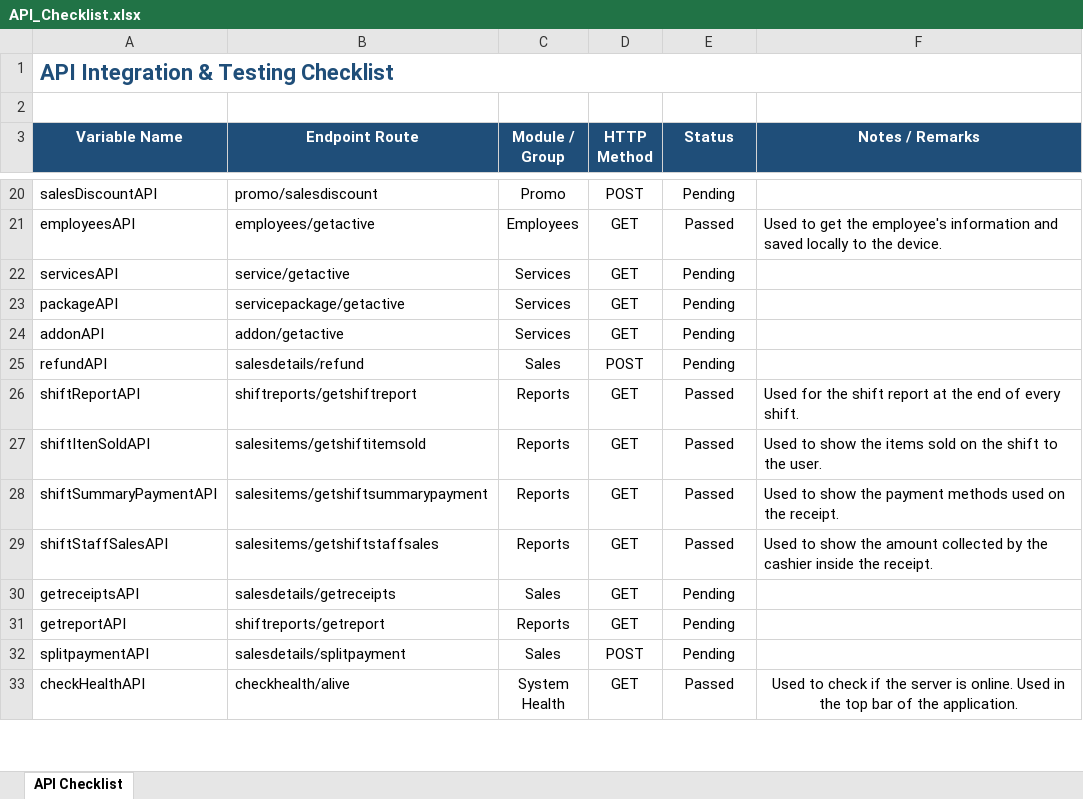
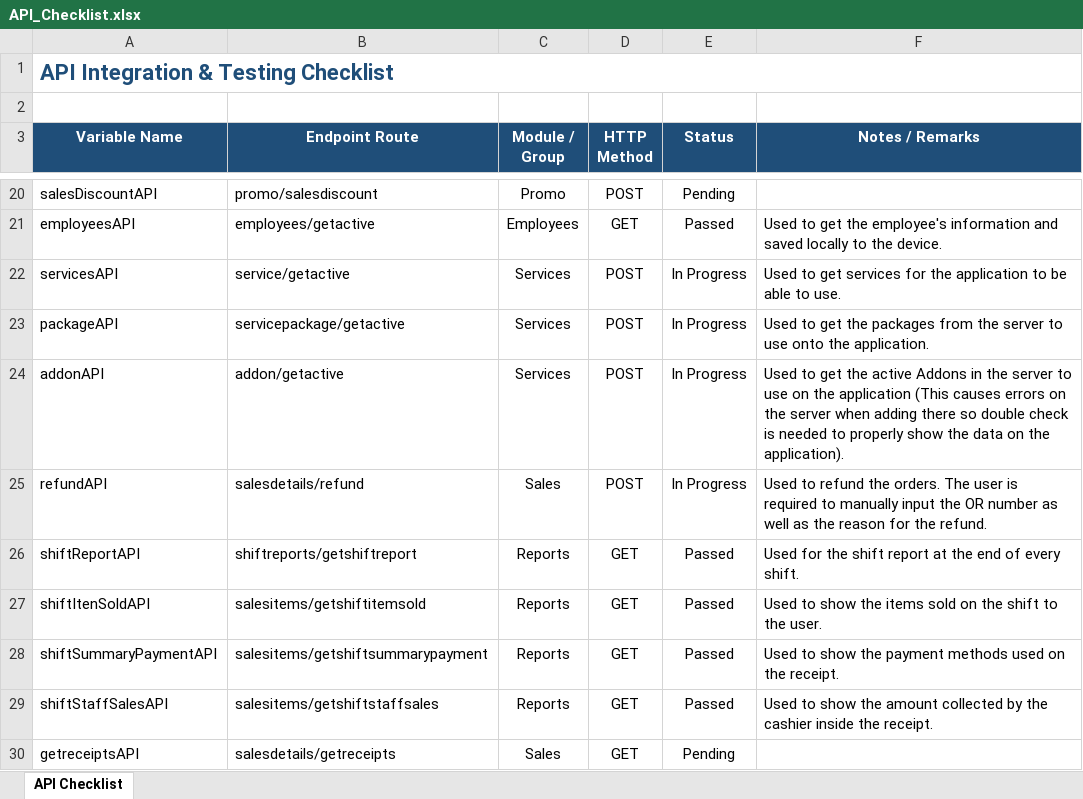
Before and after one commit to SilentCode1003/gpos-provantis, an Excel workbook: gpos_provantis/API_Checklist.xlsx, sheet API Checklist, drawn as a sheet; only a part is shown, gaps mark what is left out; the shorter side is filled out with more unchanged rows; values as stored, in another font and other column widths than the file's, no borders; conditional formats not drawn; the diff names each change by its address in the sheet, - before the commit and + after, or states it on an @@ line.

Commit message:
feat: Services, Packages, Addon, and Refunds. feat: New service added for application to load on the localdb for local ordering. feat: New Packages for application to get and save on localdb to allow customers to order packages. feat: Addons are added for the application to pull addons (WIP) no actual data so validation/verification is needed. feat: Added Addon repository to allow the refunds UI Sheet to call and refund a sale. fix: Fixed refund sheet to be able to call the addon repository. feat: Added new Addon controller to separate the sheet from the dashboard controller.

```diff
--- a/gpos_provantis/API_Checklist.xlsx (sheet API Checklist)
+++ b/gpos_provantis/API_Checklist.xlsx (sheet API Checklist)
-D22:D24 (HTTP Method): GET
+D22:D24 (HTTP Method): POST
-E22:E25 (Status): Pending
+E22:E25 (Status): In Progress
-F22 (Notes / Remarks): (empty)
+F22 (Notes / Remarks): Used to get services for the application to be able to use.
-F23 (Notes / Remarks): (empty)
+F23 (Notes / Remarks): Used to get the packages from the server to use onto the application.
-F24 (Notes / Remarks): (empty)
+F24 (Notes / Remarks): Used to get the active Addons in the server to use on the application (This causes errors on the server when adding there so double check is needed to properly show the data on the application).
-F25 (Notes / Remarks): (empty)
+F25 (Notes / Remarks): Used to refund the orders. The user is required to manually input the OR number as well as the reason for the refund.
```
Also changed, not shown: 35 other files.
